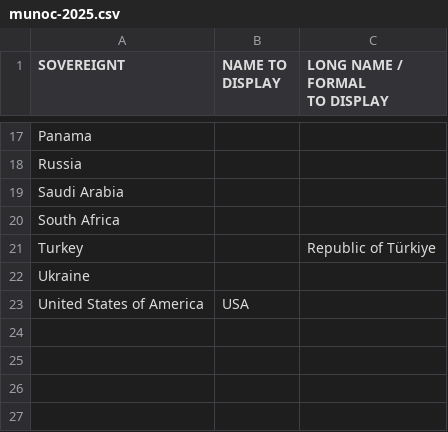
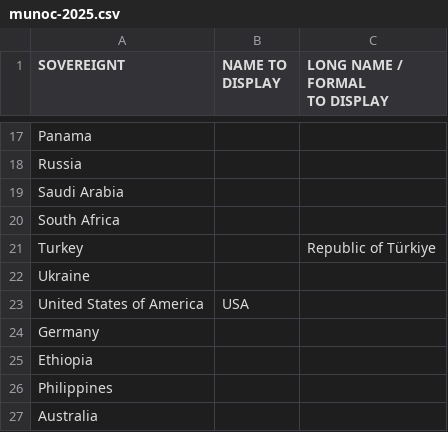
Before and after one commit to tsamaya/munoc-2025-3d-globe, a CSV file: tools/munoc-2025.csv, drawn as a sheet; only a part is shown, gaps mark what is left out.

```diff
--- a/tools/munoc-2025.csv
+++ b/tools/munoc-2025.csv
@@ -24 +24,5 @@ Ukraine,,
 United States of America,USA,
+Germany,,
+Ethiopia,,
+Philippines,,
+Australia,,
```
Also changed, not shown: 1 other file.
